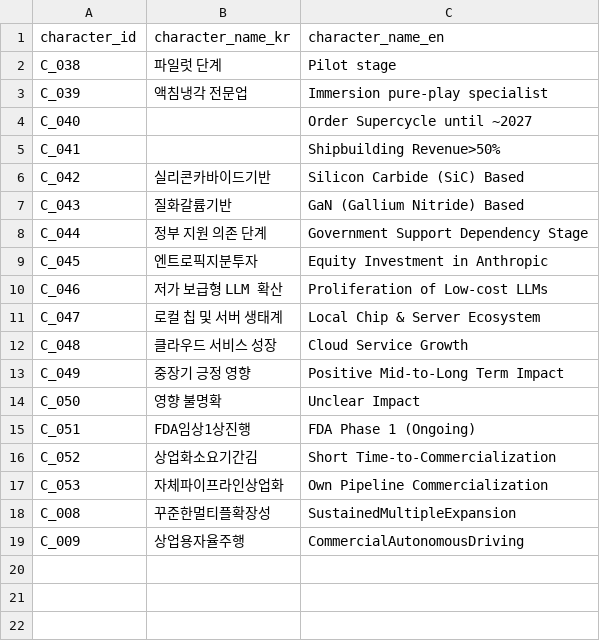
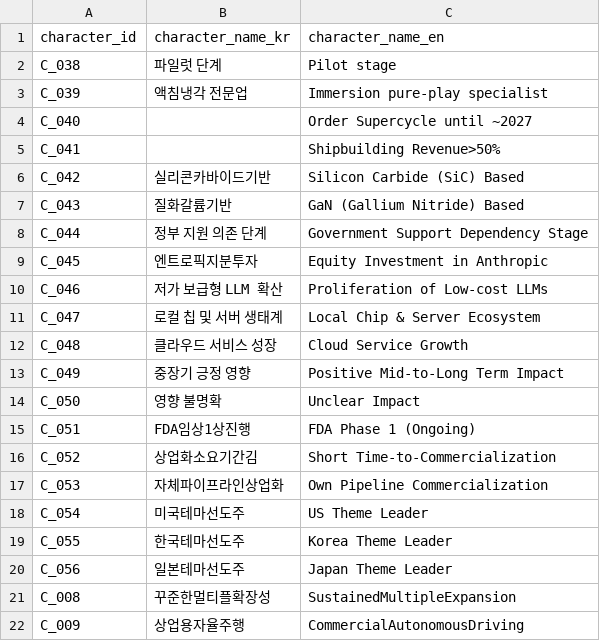
Before and after one commit to kang0302/import_MT, a CSV file: data/master/character.csv, drawn as a sheet; the diff names each change by its address in the sheet, - before the commit and + after, or states it on an @@ line.

```diff
--- a/data/master/character.csv
+++ b/data/master/character.csv
+row 18: C_054 | 미국테마선도주 | US Theme Leader
+row 19: C_055 | 한국테마선도주 | Korea Theme Leader
+row 20: C_056 | 일본테마선도주 | Japan Theme Leader
```
Also changed, not shown: data/master/asset.csv, data/master/business_field.csv, 3 other files.
